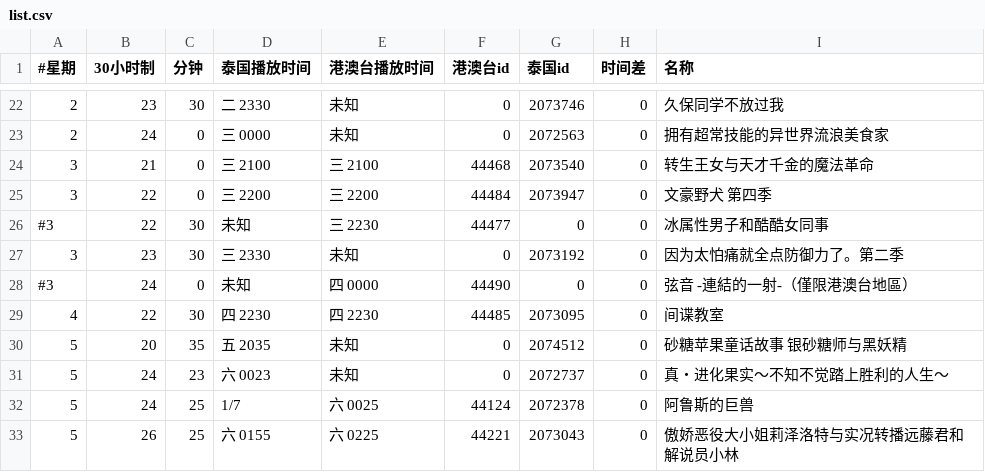
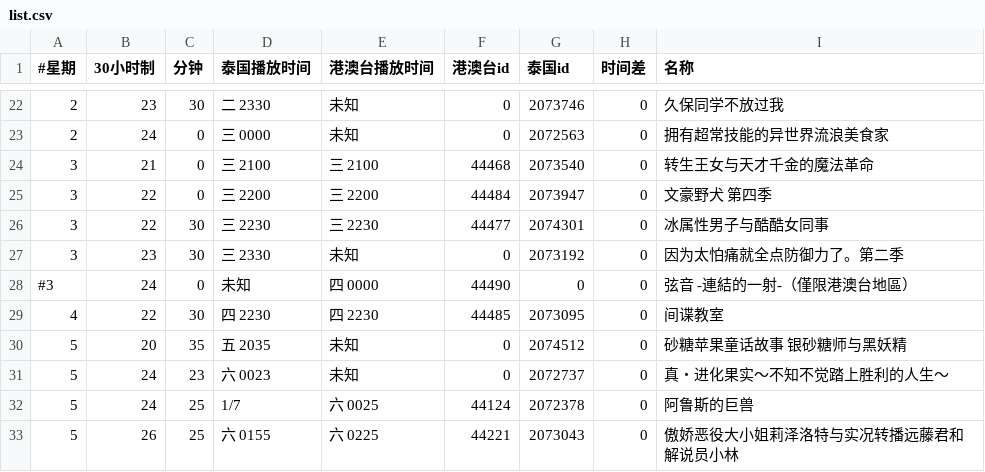
Before and after one commit to david082321/FurrySub, a CSV file: list.csv, drawn as a sheet; only a part is shown, gaps mark what is left out.

Commit message:
M 冰属性男子和酷酷女同事 → 冰属性男子与酷酷女同事

```diff
--- a/list.csv
+++ b/list.csv
@@ -25,3 +25,3 @@
 3,22,0,三 2200,三 2200,44484,2073947,0,文豪野犬 第四季
-#3,22,30,未知,三 2230,44477,0,0,冰属性男子和酷酷女同事
+3,22,30,三 2230,三 2230,44477,2074301,0,冰属性男子与酷酷女同事
 3,23,30,三 2330,未知,0,2073192,0,因为太怕痛就全点防御力了。第二季
```
